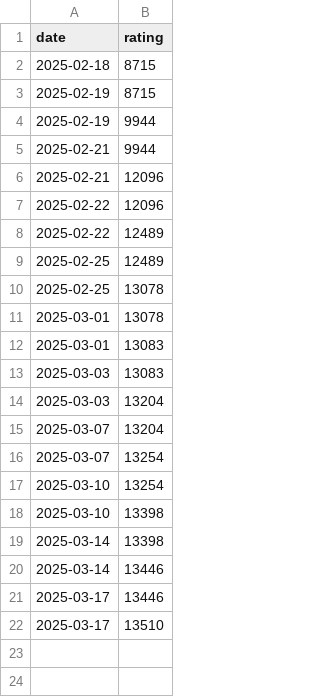
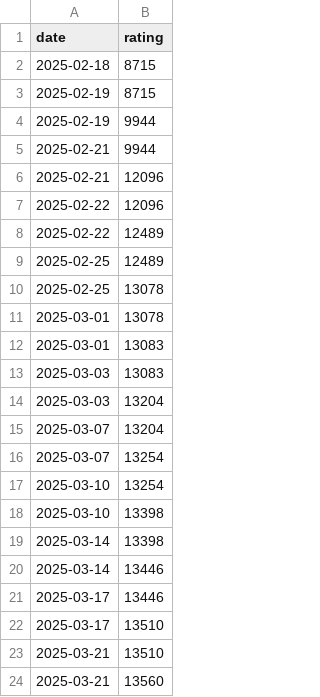
Before and after one commit to WiIIiamWei/maimai-scores, a CSV file: history/realrating.csv, drawn as a sheet.

```diff
--- a/history/realrating.csv
+++ b/history/realrating.csv
@@ -22 +22,3 @@ date,rating
 2025-03-17,13510
+2025-03-21,13510
+2025-03-21,13560
```
Also changed, not shown: 5 other files.
